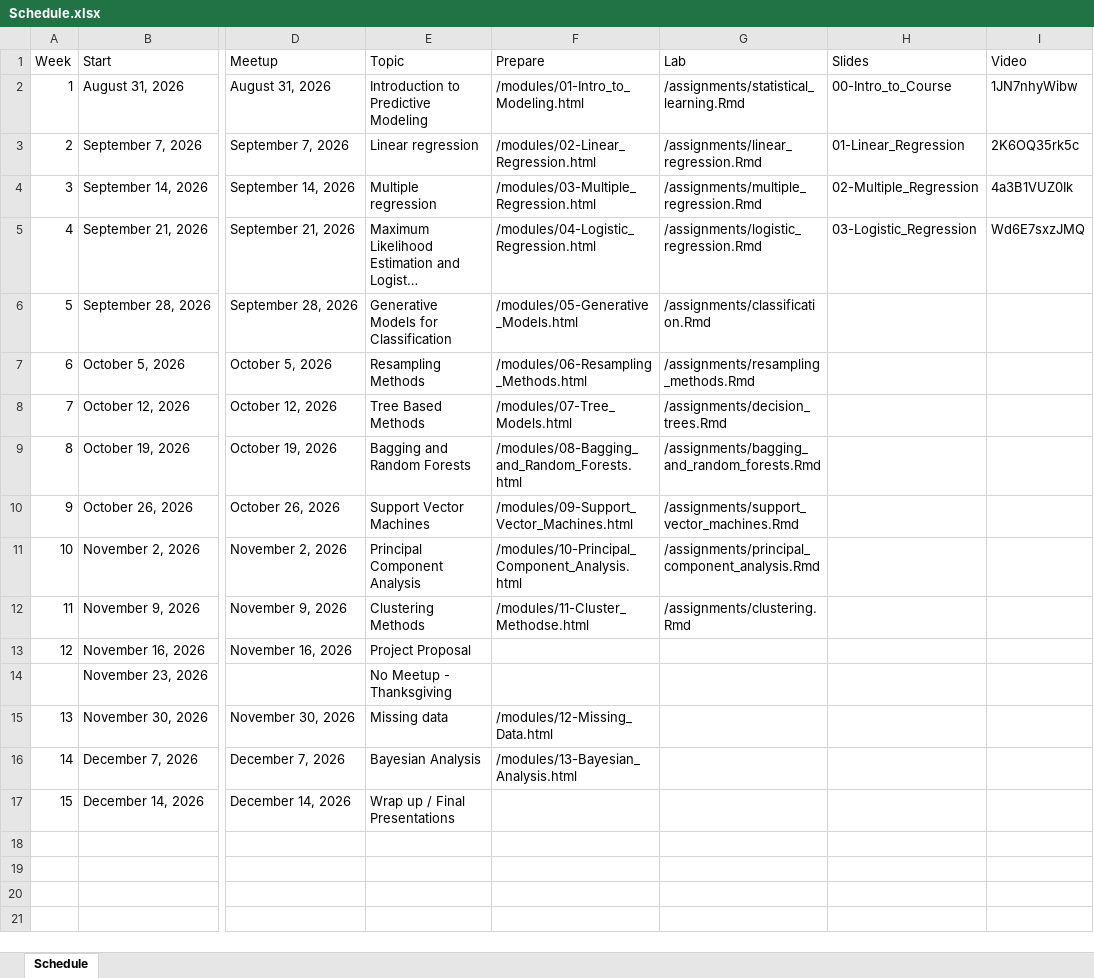
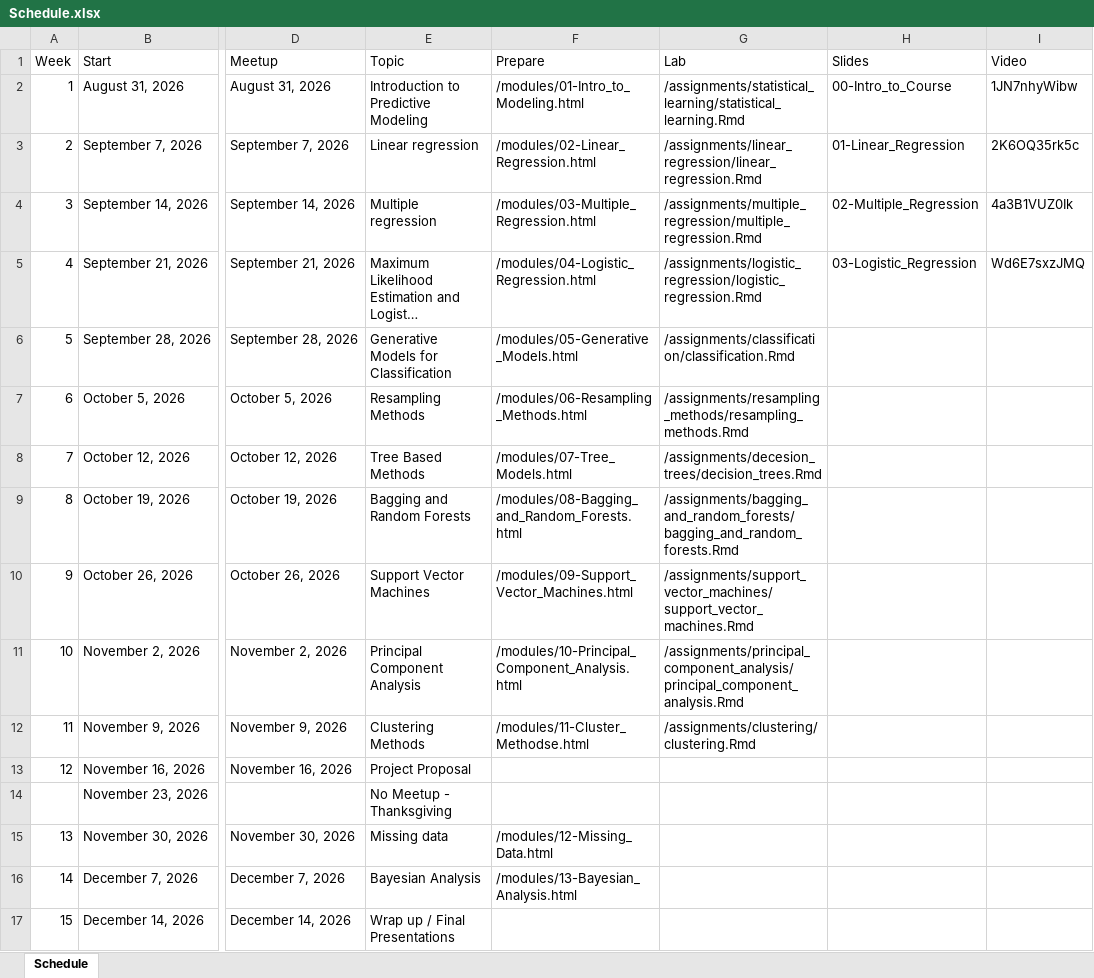
Before and after one commit to jbryer/IS382-2026-Fall, an Excel workbook: Schedule.xlsx, sheet Schedule, drawn as a sheet; only a part is shown, gaps mark what is left out; long unchanged cells end in …; values as stored, in another font and other column widths than the file's, no borders; the diff names each change by its address in the sheet, - before the commit and + after, or states it on an @@ line.

```diff
--- a/Schedule.xlsx (sheet Schedule)
+++ b/Schedule.xlsx (sheet Schedule)
-G2 (Lab): /assignments/statistical_learning.Rmd
+G2 (Lab): /assignments/statistical_learning/statistical_learning.Rmd
-G3 (Lab): /assignments/linear_regression.Rmd
+G3 (Lab): /assignments/linear_regression/linear_regression.Rmd
-G4 (Lab): /assignments/multiple_regression.Rmd
+G4 (Lab): /assignments/multiple_regression/multiple_regression.Rmd
-G5 (Lab): /assignments/logistic_regression.Rmd
+G5 (Lab): /assignments/logistic_regression/logistic_regression.Rmd
-G6 (Lab): /assignments/classification.Rmd
+G6 (Lab): /assignments/classification/classification.Rmd
-G7 (Lab): /assignments/resampling_methods.Rmd
+G7 (Lab): /assignments/resampling_methods/resampling_methods.Rmd
-G8 (Lab): /assignments/decision_trees.Rmd
+G8 (Lab): /assignments/decesion_trees/decision_trees.Rmd
-G9 (Lab): /assignments/bagging_and_random_forests.Rmd
+G9 (Lab): /assignments/bagging_and_random_forests/bagging_and_random_forests.Rmd
-G10 (Lab): /assignments/support_vector_machines.Rmd
+G10 (Lab): /assignments/support_vector_machines/support_vector_machines.Rmd
-G11 (Lab): /assignments/principal_component_analysis.Rmd
+G11 (Lab): /assignments/principal_component_analysis/principal_component_analysis.Rmd
-G12 (Lab): /assignments/clustering.Rmd
+G12 (Lab): /assignments/clustering/clustering.Rmd
```
Also changed, not shown: 4 other files.
